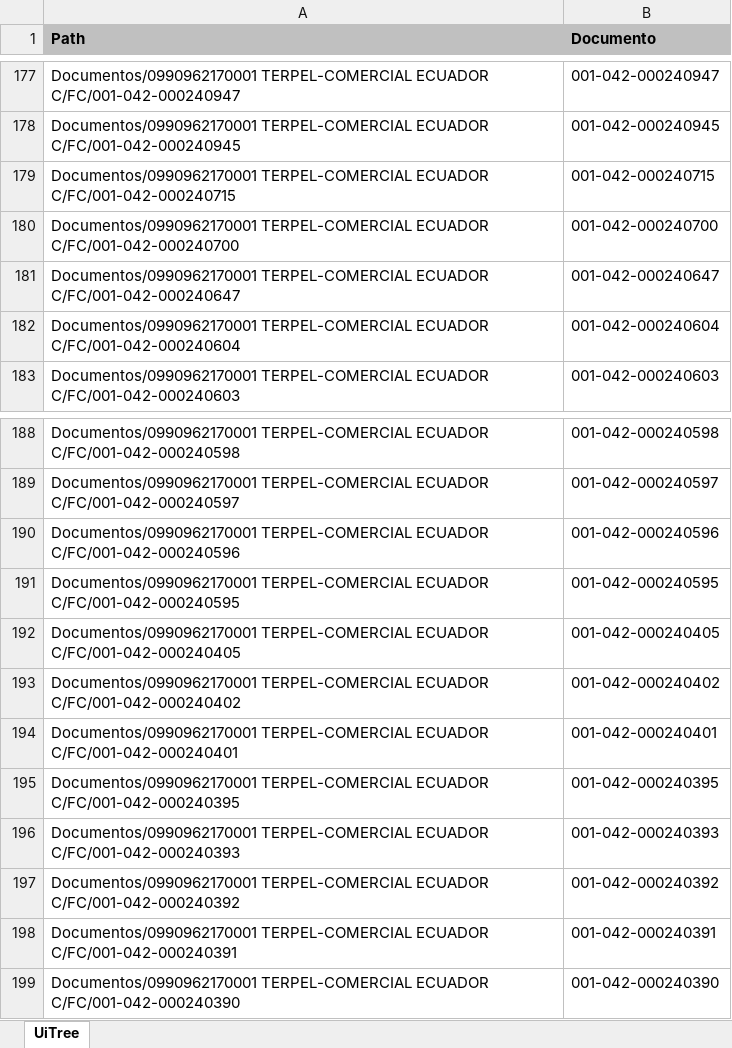
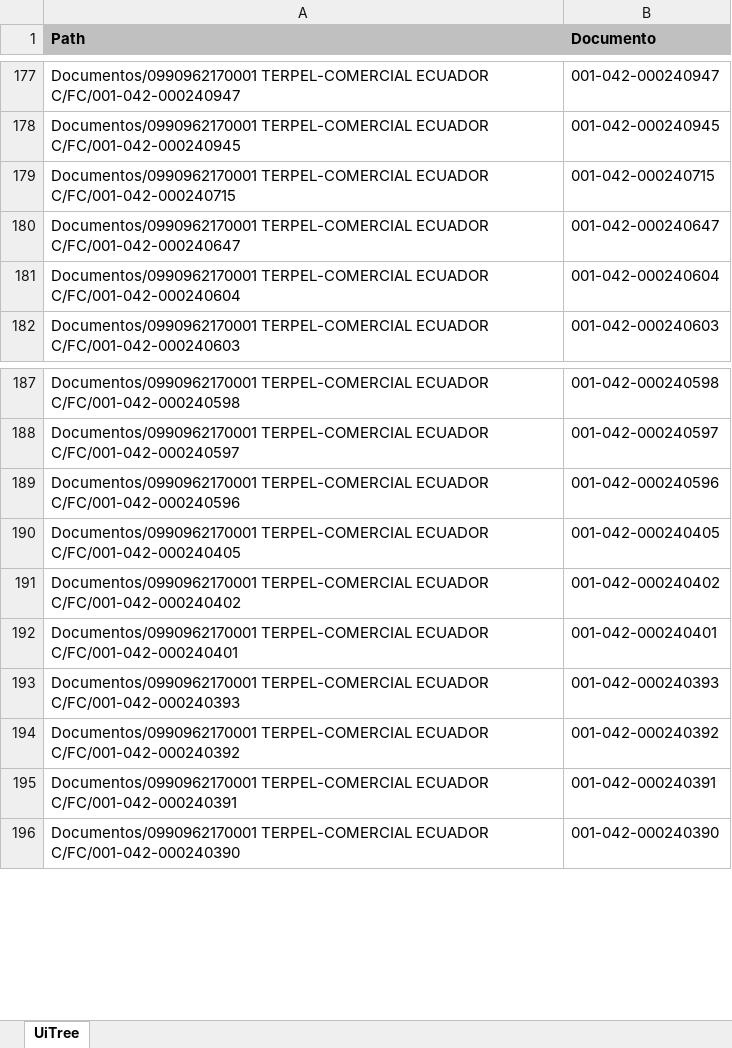
Before and after one commit to BenCruzSar95/UNACEMMAURO, an Excel workbook: Robot Procesamiento TERPEL/Config/Archivos/UiTree.xlsx, sheet UiTree, drawn as a sheet; only a part is shown, gaps mark what is left out; values as stored, in another font and other column widths than the file's, no borders; the diff names each change by its address in the sheet, - before the commit and + after, or states it on an @@ line.

```diff
--- a/Robot Procesamiento TERPEL/Config/Archivos/UiTree.xlsx (sheet UiTree)
+++ b/Robot Procesamiento TERPEL/Config/Archivos/UiTree.xlsx (sheet UiTree)
-row 180: Documentos/0990962170001 TERPEL-COMERCIAL ECUADOR C/FC/001-042-000240700 | 001-042-000240700
-row 191: Documentos/0990962170001 TERPEL-COMERCIAL ECUADOR C/FC/001-042-000240595 | 001-042-000240595
-row 195: Documentos/0990962170001 TERPEL-COMERCIAL ECUADOR C/FC/001-042-000240395 | 001-042-000240395
```
Also changed, not shown: Robot Procesamiento TERPEL/Config/Archivos/UiTreeJoined.xlsx, Robot Procesamiento TERPEL/Config/Macros/macro.xlsx, 13 other files.
